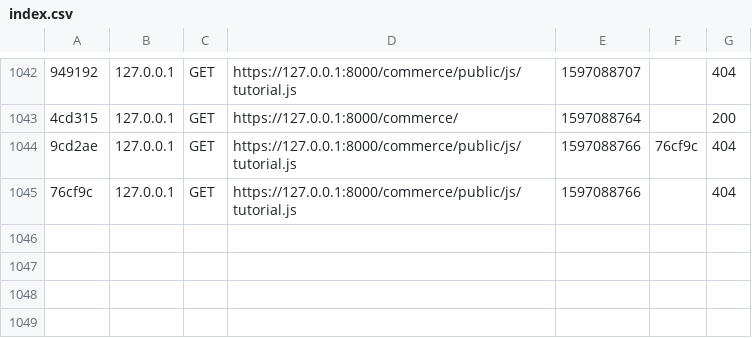
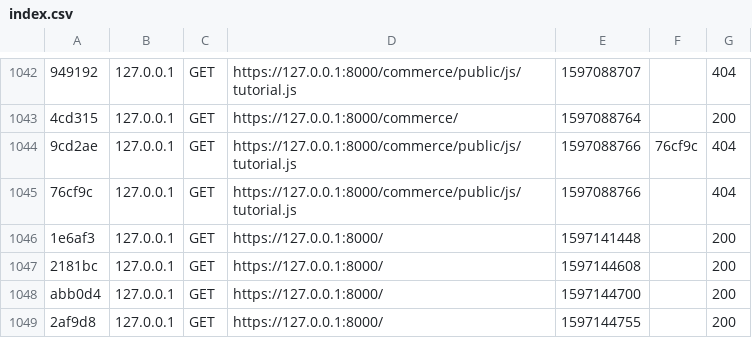
Before and after one commit to JCalicod/pirate_des_trois_oceans, a CSV file: var/cache/dev/profiler/index.csv, drawn as a sheet; only a part is shown, gaps mark what is left out; the diff names each change by its address in the sheet, - before the commit and + after, or states it on an @@ line.

```diff
--- a/var/cache/dev/profiler/index.csv
+++ b/var/cache/dev/profiler/index.csv
+row 1046: 1e6af3 | 127.0.0.1 | GET | https://127.0.0.1:8000/ | 1597141448 |  | 200
+row 1047: 2181bc | 127.0.0.1 | GET | https://127.0.0.1:8000/ | 1597144608 |  | 200
+row 1048: abb0d4 | 127.0.0.1 | GET | https://127.0.0.1:8000/ | 1597144700 |  | 200
+row 1049: 2af9d8 | 127.0.0.1 | GET | https://127.0.0.1:8000/ | 1597144755 |  | 200
```
Also changed, not shown: 6 other files.
